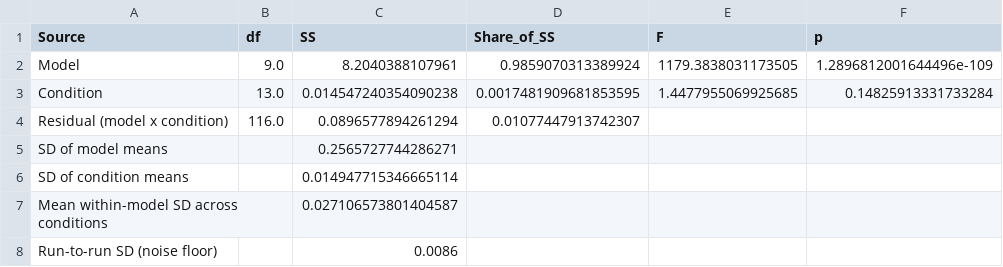
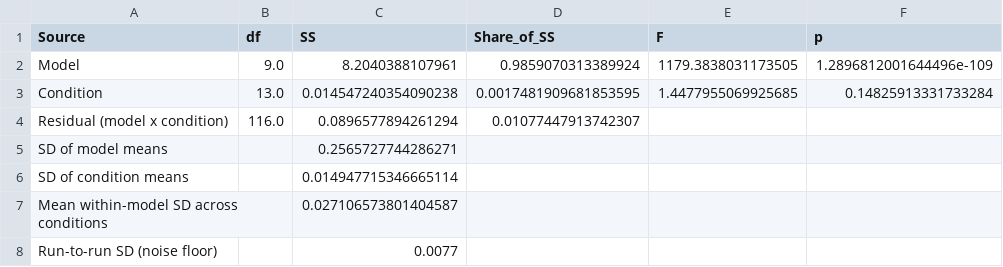
Before and after one commit to Jamo197/political-bias-detection, a CSV file: results/thesis/03_retrieval_configs/config_variance.csv, drawn as a sheet.

```diff
--- a/results/thesis/03_retrieval_configs/config_variance.csv
+++ b/results/thesis/03_retrieval_configs/config_variance.csv
@@ -7,2 +7,2 @@ SD of condition means,,0.014947715346665114,,,
 Mean within-model SD across conditions,,0.027106573801404587,,,
-Run-to-run SD (noise floor),,0.0086,,,
+Run-to-run SD (noise floor),,0.0077,,,
```
Also changed, not shown: results/thesis/03_retrieval_configs/config_spread.csv, results/thesis/03_retrieval_configs/k_ablation.csv, 10 other files.
